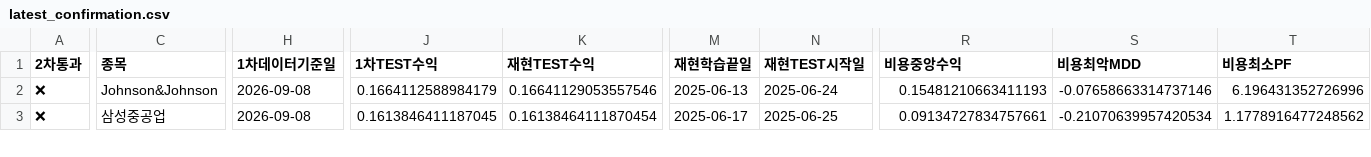
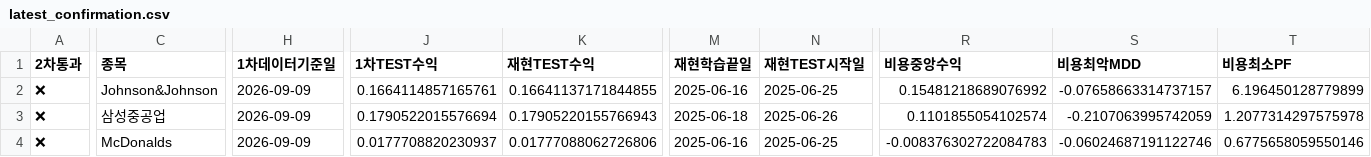
Before and after one commit to dg4200355-arch/apex-ai-trading-bot, a CSV file: reports/latest_confirmation.csv, drawn as a sheet; only a part is shown, gaps mark what is left out; rows hold the shown columns only; the diff covers the shown part only; the diff names each change by its address in the sheet, - before the commit and + after, or states it on an @@ line.

```diff
--- a/reports/latest_confirmation.csv
+++ b/reports/latest_confirmation.csv
-H2:H3 (1차데이터기준일): 2026-09-08
+H2:H3 (1차데이터기준일): 2026-09-09
-J2 (1차TEST수익): 0.1664112588984179
+J2 (1차TEST수익): 0.1664114857165761
-K2 (재현TEST수익): 0.16641129053557546
+K2 (재현TEST수익): 0.16641137171844855
-M2 (재현학습끝일): 2025-06-13
+M2 (재현학습끝일): 2025-06-16
-N2 (재현TEST시작일): 2025-06-24
+N2 (재현TEST시작일): 2025-06-25
-R2 (비용중앙수익): 0.15481210663411193
+R2 (비용중앙수익): 0.15481218689076992
-S2 (비용최악MDD): -0.07658663314737146
+S2 (비용최악MDD): -0.07658663314737157
-T2 (비용최소PF): 6.196431352726996
+T2 (비용최소PF): 6.196450128779899
-J3 (1차TEST수익): 0.1613846411187045
+J3 (1차TEST수익): 0.1790522015576694
-K3 (재현TEST수익): 0.16138464111870454
+K3 (재현TEST수익): 0.17905220155766943
-M3 (재현학습끝일): 2025-06-17
+M3 (재현학습끝일): 2025-06-18
-N3 (재현TEST시작일): 2025-06-25
+N3 (재현TEST시작일): 2025-06-26
-R3 (비용중앙수익): 0.09134727834757661
+R3 (비용중앙수익): 0.1101855054102574
-S3 (비용최악MDD): -0.21070639957420534
+S3 (비용최악MDD): -0.2107063995742059
-T3 (비용최소PF): 1.1778916477248562
+T3 (비용최소PF): 1.2077314297575978
+row 4: ❌ | McDonalds | 2026-09-09 | 0.0177708820230937 | 0.01777088062726806 | 2025-06-16 | 2025-06-25 | -0.008376302722084783 | -0.06024687191122746 | 0.6775658059550146
```
Also changed, not shown: 64 edited cells elsewhere in this file, reports/latest_validation.csv, reports/paper_account.csv, 10 other files.
